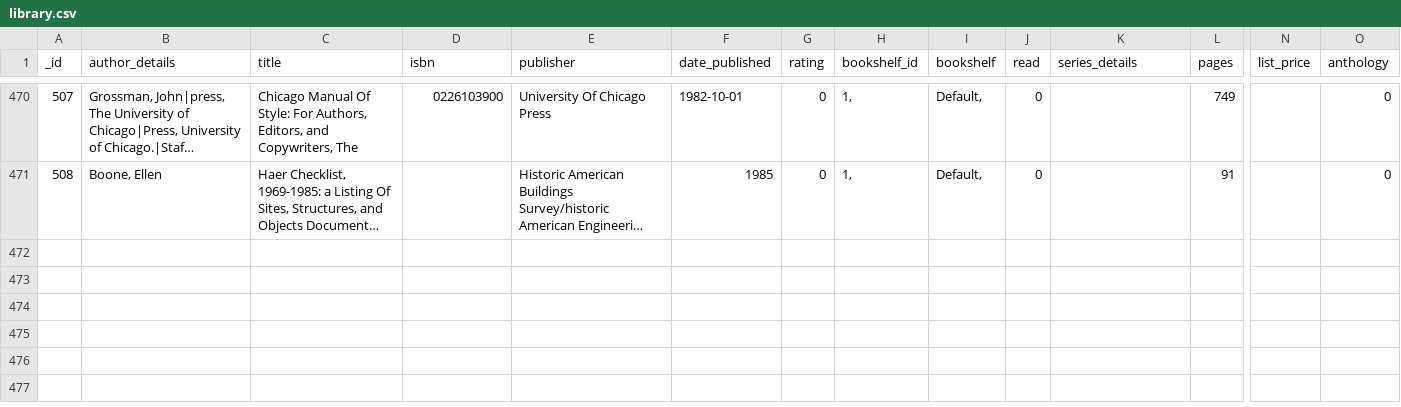
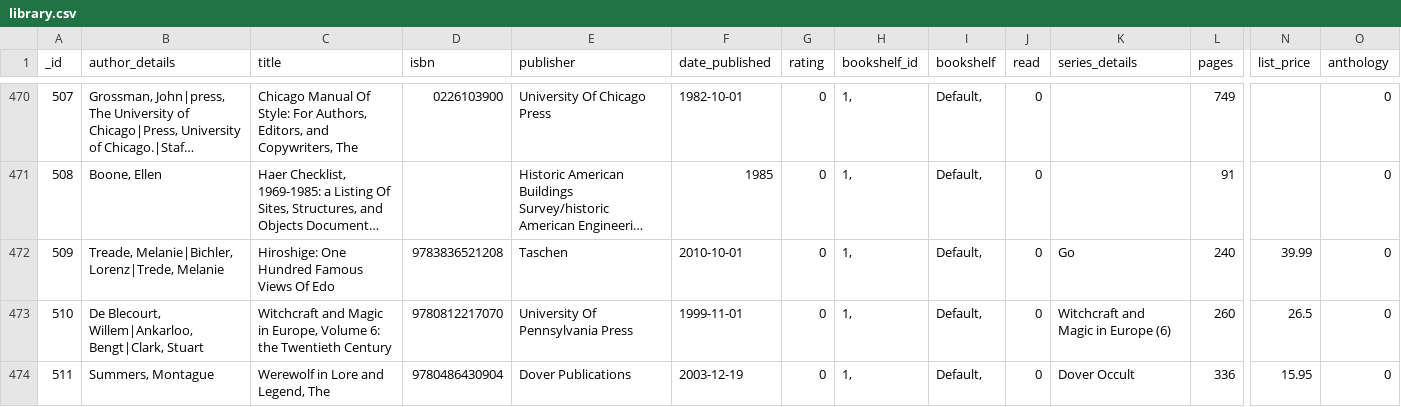
Before and after one commit to mouse-reeve/book-catalogue, a CSV file: library.csv, drawn as a sheet; only a part is shown, gaps mark what is left out; long unchanged cells end in …; rows hold the shown columns only; the diff names each change by its address in the sheet, - before the commit and + after, or states it on an @@ line.

Commit message:
Amazon and Green Apple
100 Views of Edo from amazon, the others from Green Apple.

```diff
--- a/library.csv
+++ b/library.csv
+row 472: 509 | Treade, Melanie|Bichler, Lorenz|Trede, Melanie | Hiroshige: One Hundred Famous Views Of Edo | 9783836521208 | Taschen | 2010-10-01 | 0 | 1, | Default, | 0 | Go | 240 | 39.99 | 0
+row 473: 510 | De Blecourt, Willem|Ankarloo, Bengt|Clark, Stuart | Witchcraft and Magic in Europe, Volume 6: the Twentieth Century | 9780812217070 | University Of Pennsylvania Press | 1999-11-01 | 0 | 1, | Default, | 0 | Witchcraft and Magic in Europe (6) | 260 | 26.5 | 0
+row 474: 511 | Summers, Montague | Werewolf in Lore and Legend, The | 9780486430904 | Dover Publications | 2003-12-19 | 0 | 1, | Default, | 0 | Dover Occult | 336 | 15.95 | 0
```
